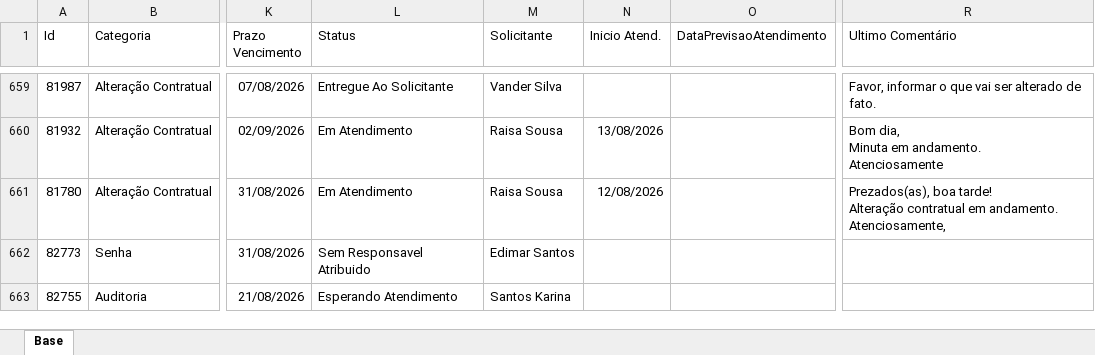
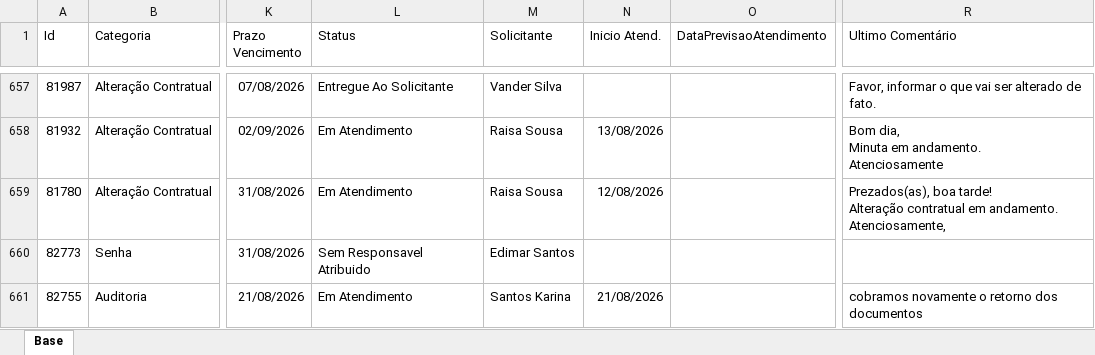
Before and after one commit to Controladoria-MG/Portal-dos-chamados, an Excel workbook: data/base.xlsx, sheet Base, drawn as a sheet; only a part is shown, gaps mark what is left out; values as stored, in another font and other column widths than the file's, no borders; table styles not drawn; addresses are those after the commit; the diff covers the shown part only; the diff names each change by its address in the sheet, - before the commit and + after, or states it on an @@ line.

```diff
--- a/data/base.xlsx (sheet Base)
+++ b/data/base.xlsx (sheet Base)
-L661 (Status): Esperando Atendimento
+L661 (Status): Em Atendimento
-N661 (Inicio Atend.): (empty)
+N661 (Inicio Atend.): 21/08/2026
-R661 (Ultimo Comentário): (empty)
+R661 (Ultimo Comentário): cobramos novamente o retorno dos documentos
```
Also changed, not shown: 1 added row, 3 removed rows and 28 edited cells elsewhere in this sheet, 2 other files.
